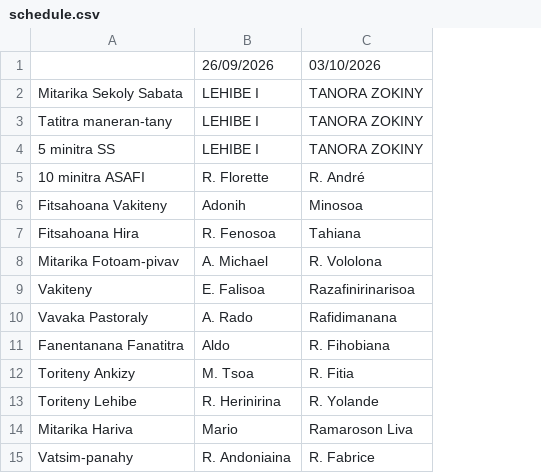
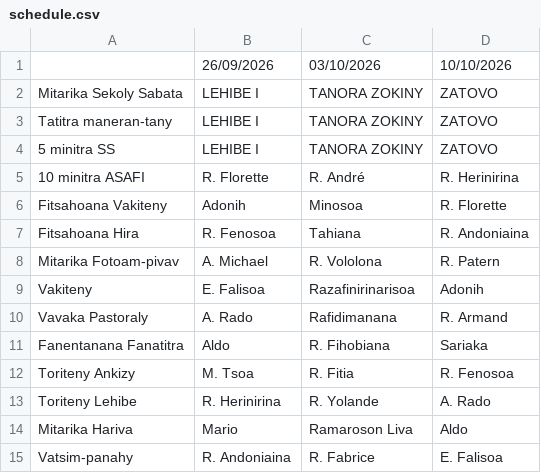
Before and after one commit to nainaw/fanompo, a CSV file: schedule.csv, drawn as a sheet; the diff names each change by its address in the sheet, - before the commit and + after, or states it on an @@ line.

Commit message:
Update schedule from Google Sheets (25/09/2026 19:16:43)

```diff
--- a/schedule.csv
+++ b/schedule.csv
+column D, rows 1-15: 10/10/2026 | ZATOVO | ZATOVO | ZATOVO | R. Herinirina | R. Florette | R. Andoniaina | R. Patern | Adonih | R. Armand | Sariaka | R. Fenosoa | A. Rado | Aldo | E. Falisoa
```
